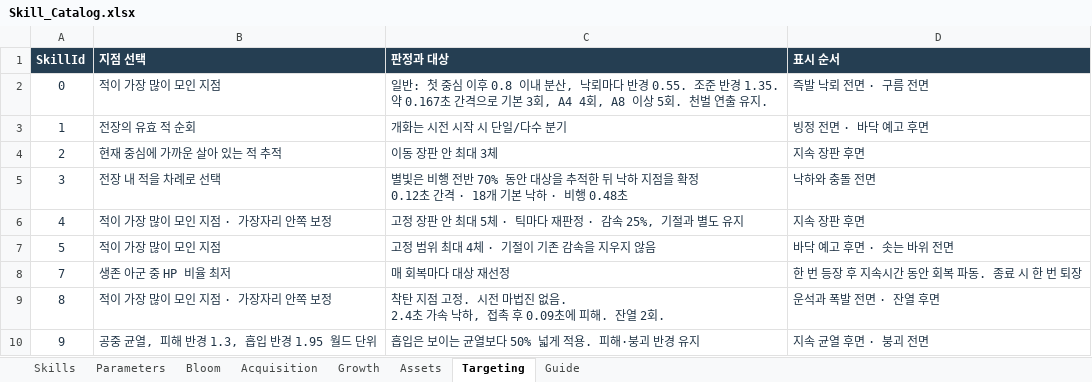
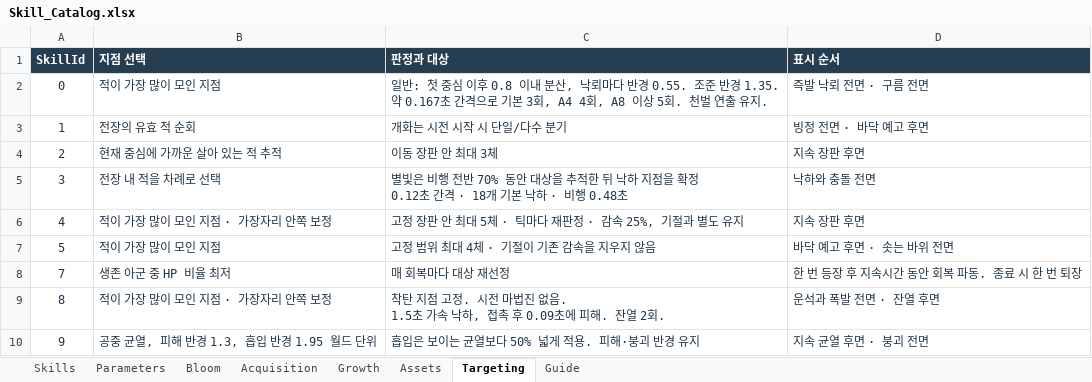
Before and after one commit to llexxid/project-k, an Excel workbook: Assets/_Project/Scripts/Skill_Catalog.xlsx, sheet Targeting, drawn as a sheet; values as stored, in another font and other column widths than the file's, no borders; table styles not drawn; ↵ is a line break in a cell; the diff names each change by its address in the sheet, - before the commit and + after, or states it on an @@ line.

```diff
--- a/Assets/_Project/Scripts/Skill_Catalog.xlsx (sheet Targeting)
+++ b/Assets/_Project/Scripts/Skill_Catalog.xlsx (sheet Targeting)
-C9 (판정과 대상): …없음. ↵ 2.4초 가속…
+C9 (판정과 대상): …없음. ↵ 1.5초 가속…
```
Also changed, not shown: sheet Guide, 15 other files.
